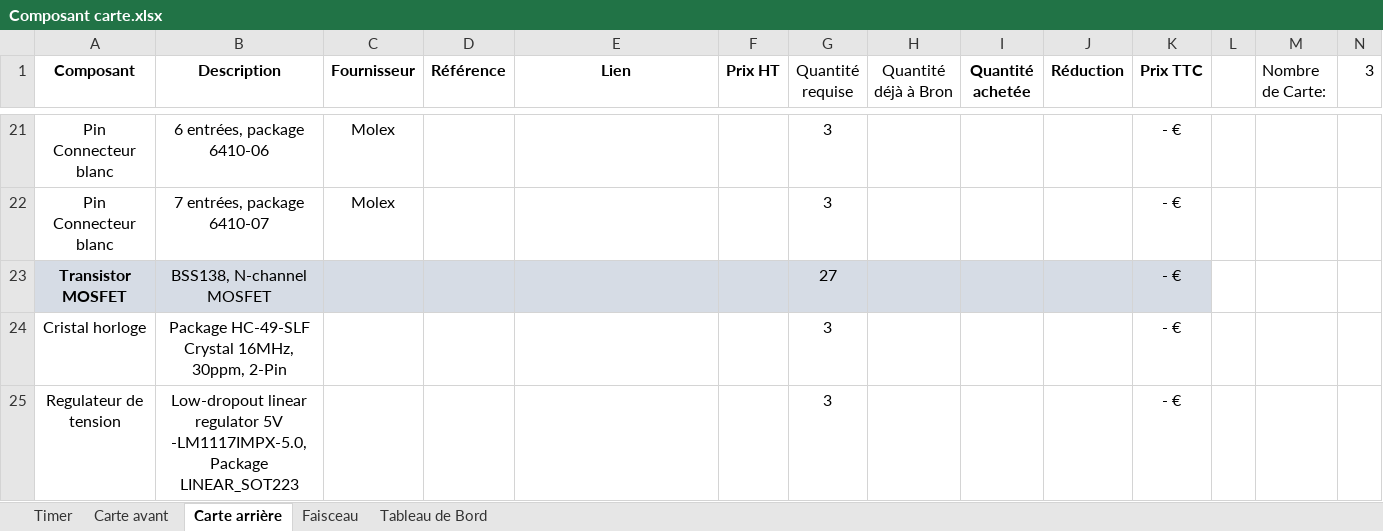
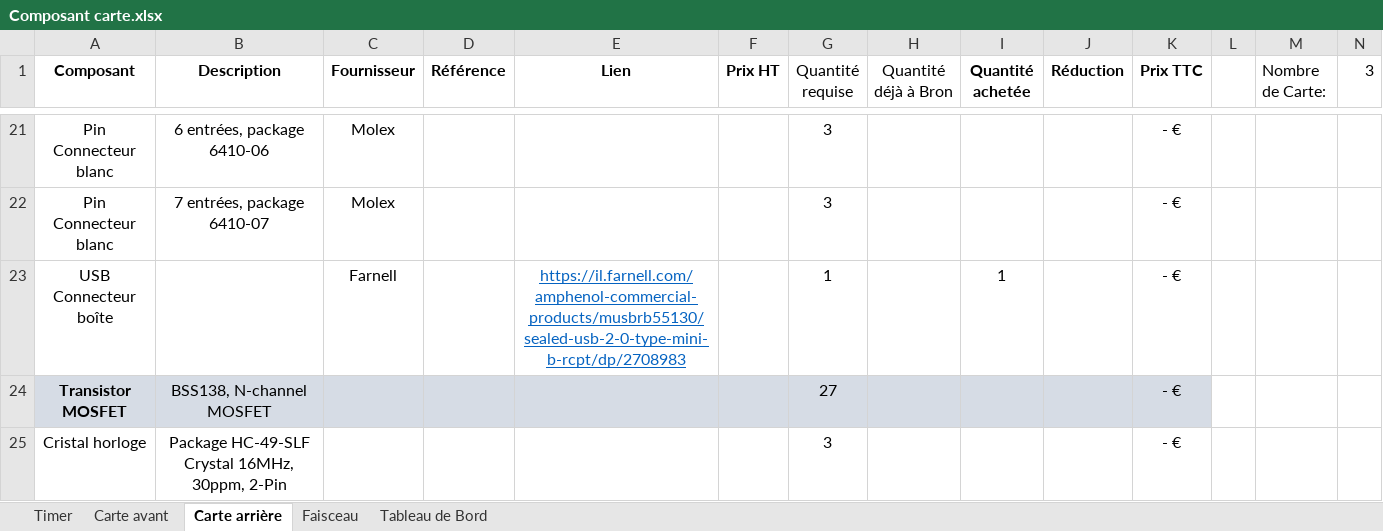
Before and after one commit to EOSCogniton/Ressources2020, an Excel workbook: EL_Electrical/Composant carte.xlsx, sheet Carte arrière, drawn as a sheet; only a part is shown, gaps mark what is left out; the shorter side is filled out with more unchanged rows; values as stored, in another font and other column widths than the file's, no borders; table styles not drawn; the diff names each change by its address in the sheet, - before the commit and + after, or states it on an @@ line.

Commit message:
Connecteur boite elec

```diff
--- a/EL_Electrical/Composant carte.xlsx (sheet Carte arrière)
+++ b/EL_Electrical/Composant carte.xlsx (sheet Carte arrière)
+row 23: USB Connecteur boîte |  | Farnell |  | https://il.farnell.com/amphenol-commercial-products/musbrb55130/sealed-usb-2-0-type-mini-b-rcpt/dp/2708983 |  | 1 |  | 1 |  | - €
```
Also changed, not shown: sheet Carte avant.
